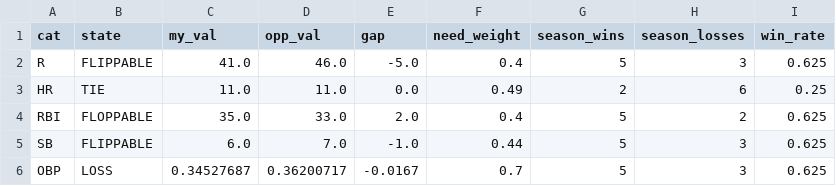
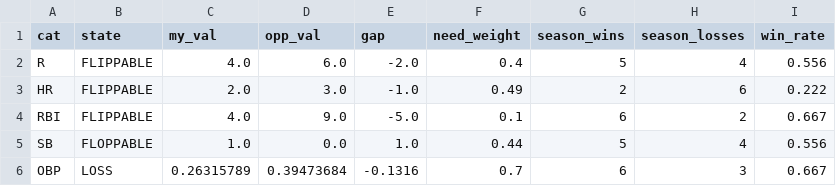
Before and after one commit to nickguarriello/pitch-slap, a CSV file: docs/data/matchup.csv, drawn as a sheet; only a part is shown; the diff covers the shown part only.

```diff
--- a/docs/data/matchup.csv
+++ b/docs/data/matchup.csv
@@ -1,6 +1,6 @@
 cat,state,my_val,opp_val,gap,need_weight,season_wins,season_losses,win_rate
-R,FLIPPABLE,41.0,46.0,-5.0,0.4,5,3,0.625
-HR,TIE,11.0,11.0,0.0,0.49,2,6,0.25
-RBI,FLOPPABLE,35.0,33.0,2.0,0.4,5,2,0.625
-SB,FLIPPABLE,6.0,7.0,-1.0,0.44,5,3,0.625
-OBP,LOSS,0.34527687,0.36200717,-0.0167,0.7,5,3,0.625
+R,FLIPPABLE,4.0,6.0,-2.0,0.4,5,4,0.556
+HR,FLIPPABLE,2.0,3.0,-1.0,0.49,2,6,0.222
+RBI,FLIPPABLE,4.0,9.0,-5.0,0.1,6,2,0.667
+SB,FLOPPABLE,1.0,0.0,1.0,0.44,5,4,0.556
+OBP,LOSS,0.26315789,0.39473684,-0.1316,0.7,6,3,0.667
```
Also changed, not shown: 33 edited cells elsewhere in this file, docs/data/roster.csv, docs/data/waivers.csv, 5 other files.
